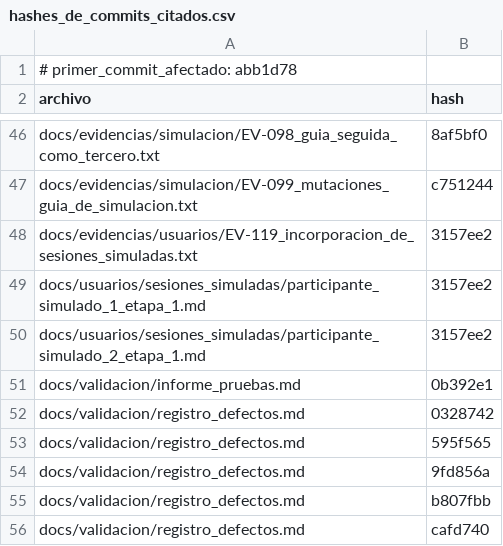
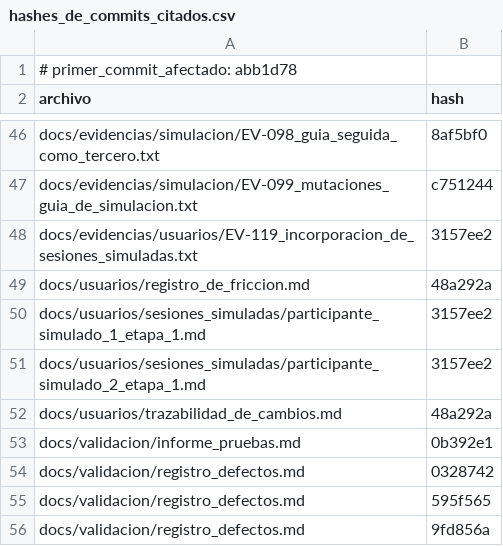
Before and after one commit to DanielAlxzBrand/etl-sismo-cali-2026, a CSV file: docs/evidencias/hashes_de_commits_citados.csv, drawn as a sheet; only a part is shown, gaps mark what is left out; the shorter side is filled out with more unchanged rows.

Commit message:
Registro de fricciones y trazabilidad de cambios con las observaciones S-01 a S-09 de las sesiones simuladas (decision y razon de cada una, cambio 48a292a), prueba que lo vigila, recuento en 1471 pruebas

```diff
--- a/docs/evidencias/hashes_de_commits_citados.csv
+++ b/docs/evidencias/hashes_de_commits_citados.csv
@@ -48,4 +48,6 @@ docs/evidencias/simulacion/EV-099_mutaciones_guia_de_simulacion.txt,c751244
 docs/evidencias/usuarios/EV-119_incorporacion_de_sesiones_simuladas.txt,3157ee2
+docs/usuarios/registro_de_friccion.md,48a292a
 docs/usuarios/sesiones_simuladas/participante_simulado_1_etapa_1.md,3157ee2
 docs/usuarios/sesiones_simuladas/participante_simulado_2_etapa_1.md,3157ee2
+docs/usuarios/trazabilidad_de_cambios.md,48a292a
 docs/validacion/informe_pruebas.md,0b392e1
```
Also changed, not shown: 7 other files.
